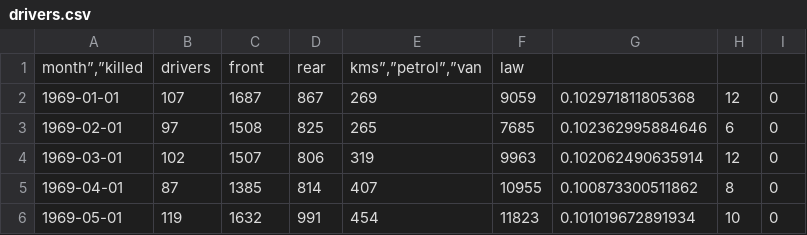
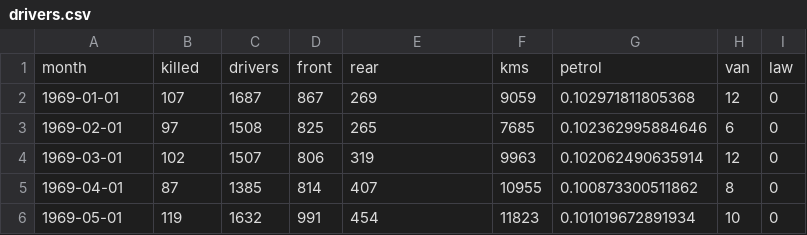
Before and after one commit to MichaelaHull/MichaelaHull.github.io, a CSV file: data_files/drivers.csv, drawn as a sheet; only a part is shown.

Commit message:
Correcting format
Correcting column name formatting

```diff
--- a/data_files/drivers.csv
+++ b/data_files/drivers.csv
@@ -1,2 +1,2 @@
-"month”,”killed","drivers","front","rear","kms”,”petrol”,”van","law"
+"month","killed","drivers","front","rear","kms","petrol","van","law"
 1969-01-01,107,1687,867,269,9059,0.102971811805368,12,0
```
Also changed, not shown: 1 other file.
